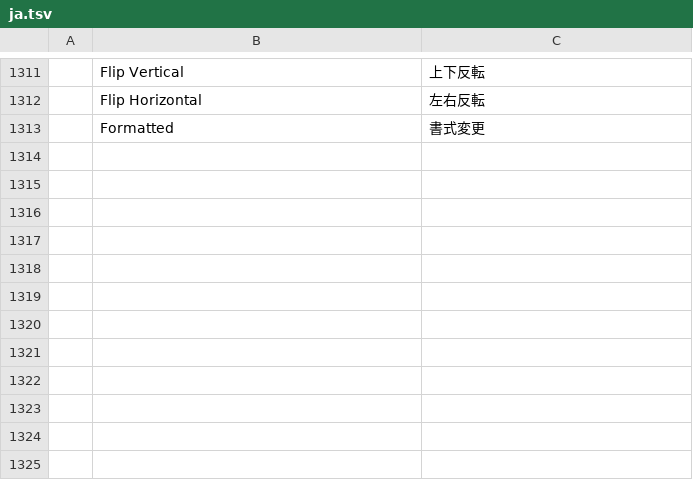
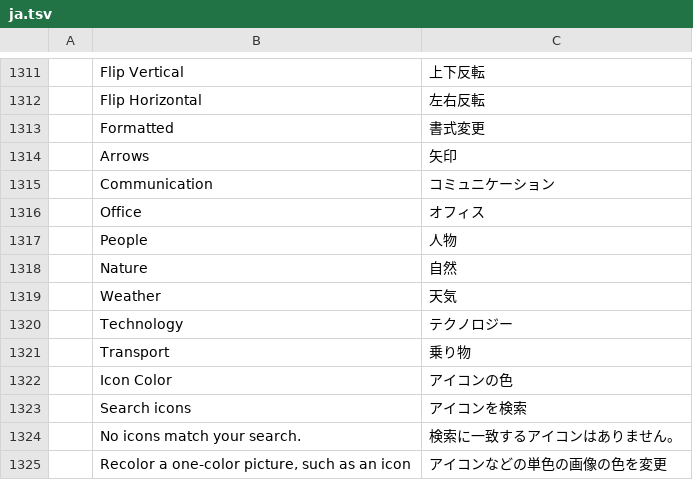
Before and after one commit to storytold/wordcraft, a TSV file: crates/ui-egui/src/i18n/ja.tsv, drawn as a sheet; only a part is shown, gaps mark what is left out.

```diff
--- a/crates/ui-egui/src/i18n/ja.tsv
+++ b/crates/ui-egui/src/i18n/ja.tsv
@@ -1313 +1313,13 @@
 	Formatted	書式変更
+	Arrows	矢印
+	Communication	コミュニケーション
+	Office	オフィス
+	People	人物
+	Nature	自然
+	Weather	天気
+	Technology	テクノロジー
+	Transport	乗り物
+	Icon Color	アイコンの色
+	Search icons	アイコンを検索
+	No icons match your search.	検索に一致するアイコンはありません。
+	Recolor a one-color picture, such as an icon	アイコンなどの単色の画像の色を変更
```
Also changed, not shown: crates/ui-egui/src/i18n/es.tsv, crates/ui-egui/src/i18n/pt-br.tsv, 21 other files.
